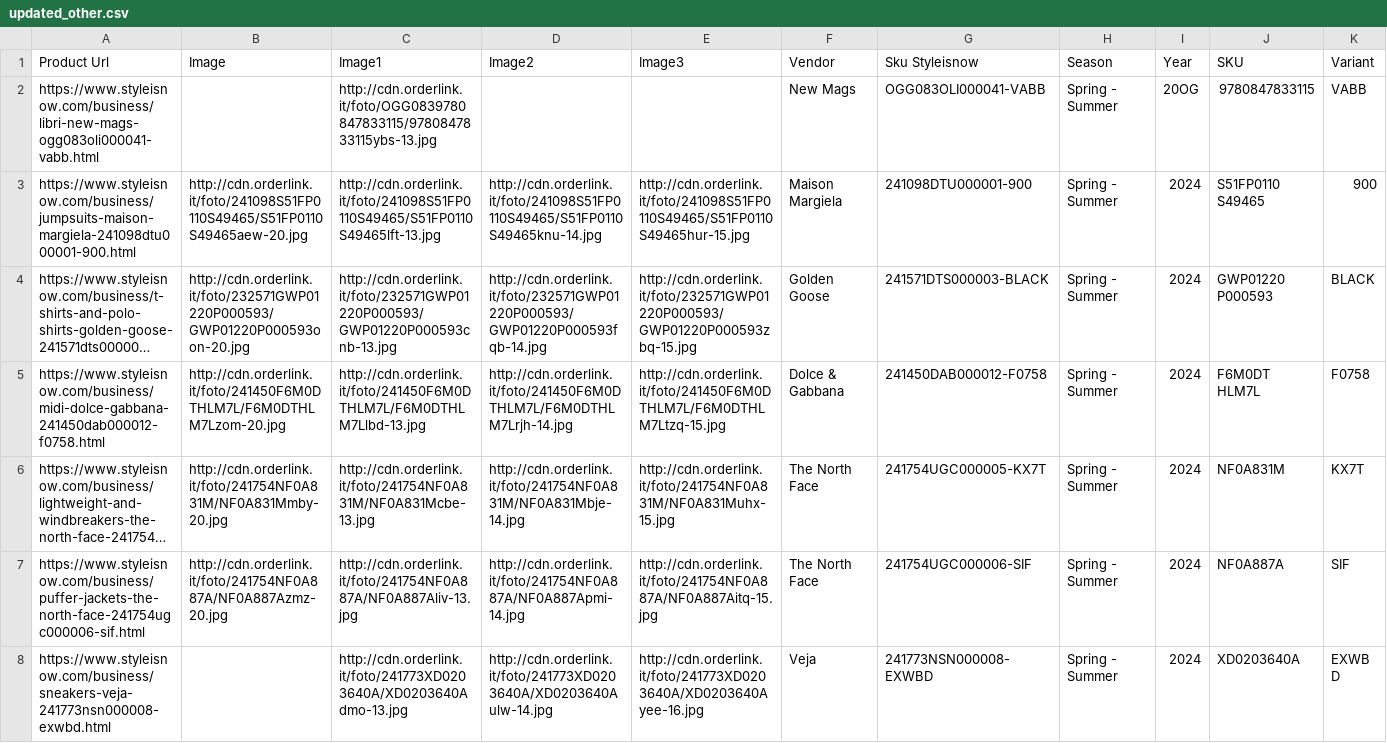
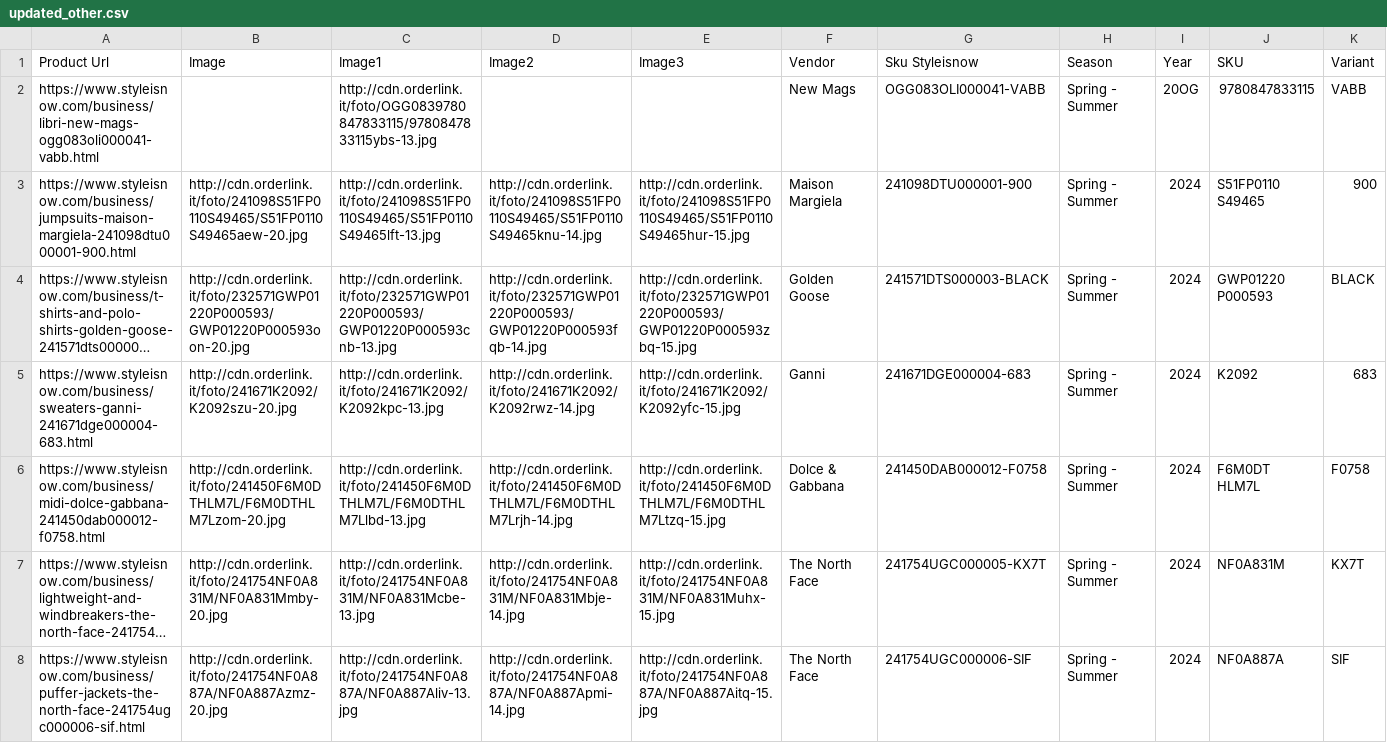
Before and after one commit to dissagaliyeva/shopify_ikonic_update, a CSV file: updated_other.csv, drawn as a sheet; only a part is shown; the shorter side is filled out with more unchanged rows; long unchanged cells end in …; rows hold the shown columns only; the diff names each change by its address in the sheet, - before the commit and + after, or states it on an @@ line.

```diff
--- a/updated_other.csv
+++ b/updated_other.csv
+row 5: https://www.styleisnow.com/business/sweaters-ganni-241671dge000004-683.html | http://cdn.orderlink.it/foto/241671K2092/K2092szu-20.jpg | http://cdn.orderlink.it/foto/241671K2092/K2092kpc-13.jpg | http://cdn.orderlink.it/foto/241671K2092/K2092rwz-14.jpg | http://cdn.orderlink.it/foto/241671K2092/K2092yfc-15.jpg | Ganni | 241671DGE000004-683 | Spring - Summer | 2024 | K2092 | 683
```
